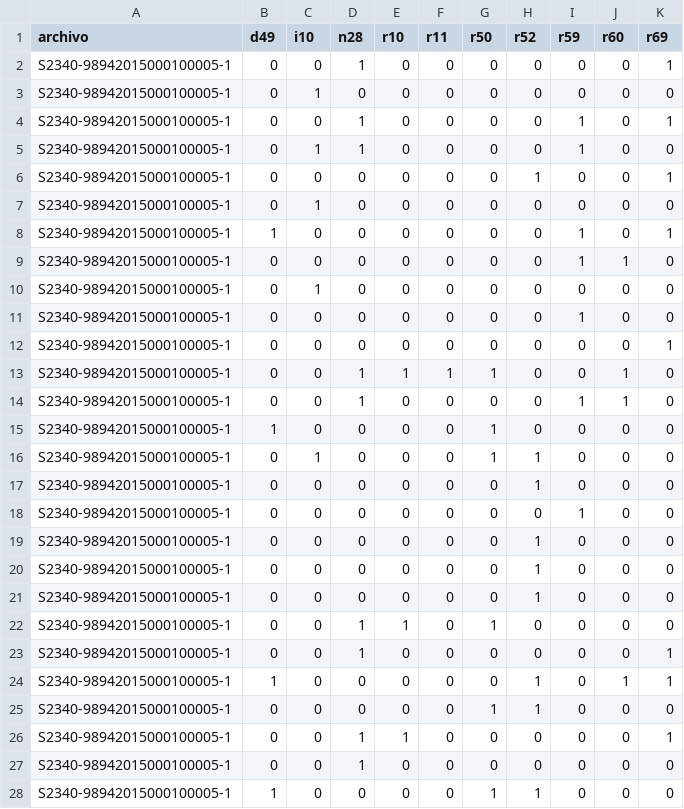
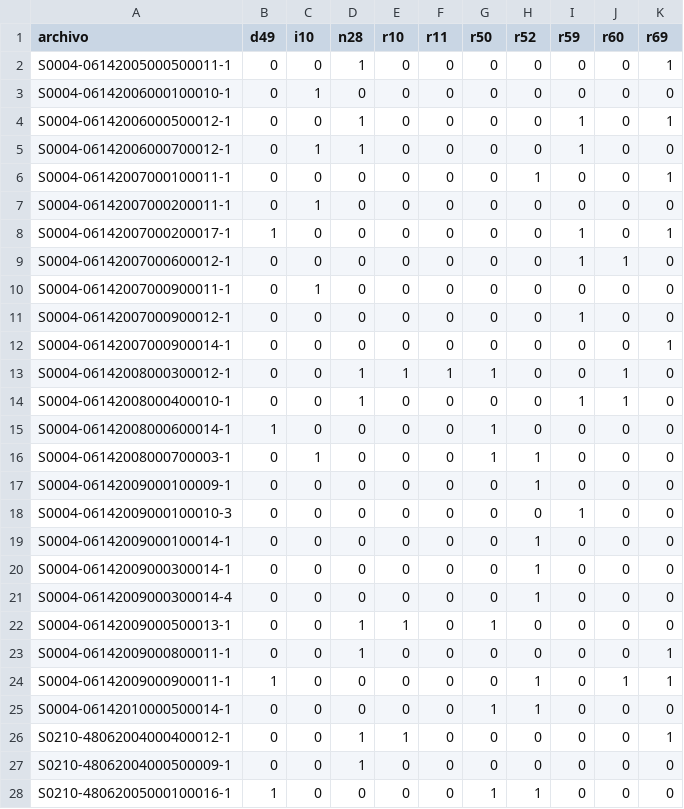
Before and after one commit to esedesam/GPT-Challenge, a CSV file: results/bow-multioutput-gradientboosting.csv, drawn as a sheet; only a part is shown; the diff covers the shown part only.

Commit message:
Corregido error de guardado. Actualizados resultados (try 1)

```diff
--- a/results/bow-multioutput-gradientboosting.csv
+++ b/results/bow-multioutput-gradientboosting.csv
@@ -1,28 +1,28 @@
 archivo,d49,i10,n28,r10,r11,r50,r52,r59,r60,r69
-S2340-98942015000100005-1,0,0,1,0,0,0,0,0,0,1
-S2340-98942015000100005-1,0,1,0,0,0,0,0,0,0,0
-S2340-98942015000100005-1,0,0,1,0,0,0,0,1,0,1
-S2340-98942015000100005-1,0,1,1,0,0,0,0,1,0,0
-S2340-98942015000100005-1,0,0,0,0,0,0,1,0,0,1
-S2340-98942015000100005-1,0,1,0,0,0,0,0,0,0,0
-S2340-98942015000100005-1,1,0,0,0,0,0,0,1,0,1
-S2340-98942015000100005-1,0,0,0,0,0,0,0,1,1,0
-S2340-98942015000100005-1,0,1,0,0,0,0,0,0,0,0
-S2340-98942015000100005-1,0,0,0,0,0,0,0,1,0,0
-S2340-98942015000100005-1,0,0,0,0,0,0,0,0,0,1
-S2340-98942015000100005-1,0,0,1,1,1,1,0,0,1,0
-S2340-98942015000100005-1,0,0,1,0,0,0,0,1,1,0
-S2340-98942015000100005-1,1,0,0,0,0,1,0,0,0,0
-S2340-98942015000100005-1,0,1,0,0,0,1,1,0,0,0
-S2340-98942015000100005-1,0,0,0,0,0,0,1,0,0,0
-S2340-98942015000100005-1,0,0,0,0,0,0,0,1,0,0
-S2340-98942015000100005-1,0,0,0,0,0,0,1,0,0,0
-S2340-98942015000100005-1,0,0,0,0,0,0,1,0,0,0
-S2340-98942015000100005-1,0,0,0,0,0,0,1,0,0,0
-S2340-98942015000100005-1,0,0,1,1,0,1,0,0,0,0
-S2340-98942015000100005-1,0,0,1,0,0,0,0,0,0,1
-S2340-98942015000100005-1,1,0,0,0,0,0,1,0,1,1
-S2340-98942015000100005-1,0,0,0,0,0,1,1,0,0,0
-S2340-98942015000100005-1,0,0,1,1,0,0,0,0,0,1
-S2340-98942015000100005-1,0,0,1,0,0,0,0,0,0,0
-S2340-98942015000100005-1,1,0,0,0,0,1,1,0,0,0
+S0004-06142005000500011-1,0,0,1,0,0,0,0,0,0,1
+S0004-06142006000100010-1,0,1,0,0,0,0,0,0,0,0
+S0004-06142006000500012-1,0,0,1,0,0,0,0,1,0,1
+S0004-06142006000700012-1,0,1,1,0,0,0,0,1,0,0
+S0004-06142007000100011-1,0,0,0,0,0,0,1,0,0,1
+S0004-06142007000200011-1,0,1,0,0,0,0,0,0,0,0
+S0004-06142007000200017-1,1,0,0,0,0,0,0,1,0,1
+S0004-06142007000600012-1,0,0,0,0,0,0,0,1,1,0
+S0004-06142007000900011-1,0,1,0,0,0,0,0,0,0,0
+S0004-06142007000900012-1,0,0,0,0,0,0,0,1,0,0
+S0004-06142007000900014-1,0,0,0,0,0,0,0,0,0,1
+S0004-06142008000300012-1,0,0,1,1,1,1,0,0,1,0
+S0004-06142008000400010-1,0,0,1,0,0,0,0,1,1,0
+S0004-06142008000600014-1,1,0,0,0,0,1,0,0,0,0
+S0004-06142008000700003-1,0,1,0,0,0,1,1,0,0,0
+S0004-06142009000100009-1,0,0,0,0,0,0,1,0,0,0
+S0004-06142009000100010-3,0,0,0,0,0,0,0,1,0,0
+S0004-06142009000100014-1,0,0,0,0,0,0,1,0,0,0
+S0004-06142009000300014-1,0,0,0,0,0,0,1,0,0,0
+S0004-06142009000300014-4,0,0,0,0,0,0,1,0,0,0
+S0004-06142009000500013-1,0,0,1,1,0,1,0,0,0,0
+S0004-06142009000800011-1,0,0,1,0,0,0,0,0,0,1
+S0004-06142009000900011-1,1,0,0,0,0,0,1,0,1,1
+S0004-06142010000500014-1,0,0,0,0,0,1,1,0,0,0
+S0210-48062004000400012-1,0,0,1,1,0,0,0,0,0,1
+S0210-48062004000500009-1,0,0,1,0,0,0,0,0,0,0
+S0210-48062005000100016-1,1,0,0,0,0,1,1,0,0,0
```
Also changed, not shown: 165 edited cells elsewhere in this file, 1 other file.
